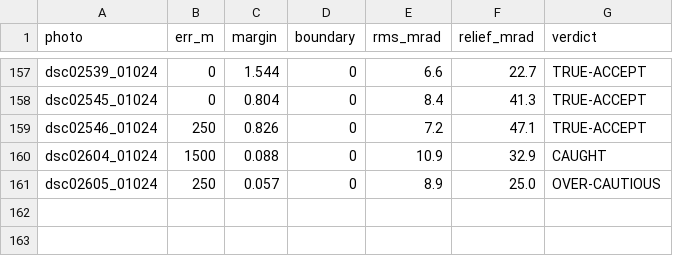
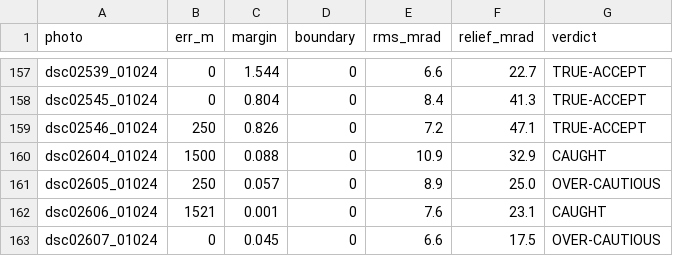
Before and after one commit to gyillikci/horizonator, a CSV file: experiments/out/e4u_ch1_srtm1.csv, drawn as a sheet; only a part is shown, gaps mark what is left out; the diff names each change by its address in the sheet, - before the commit and + after, or states it on an @@ line.

```diff
--- a/experiments/out/e4u_ch1_srtm1.csv
+++ b/experiments/out/e4u_ch1_srtm1.csv
+row 162: dsc02606_01024 | 1521 | 0.001 | 0 | 7.6 | 23.1 | CAUGHT
+row 163: dsc02607_01024 | 0 | 0.045 | 0 | 6.6 | 17.5 | OVER-CAUTIOUS
```
Also changed, not shown: 1 other file.
